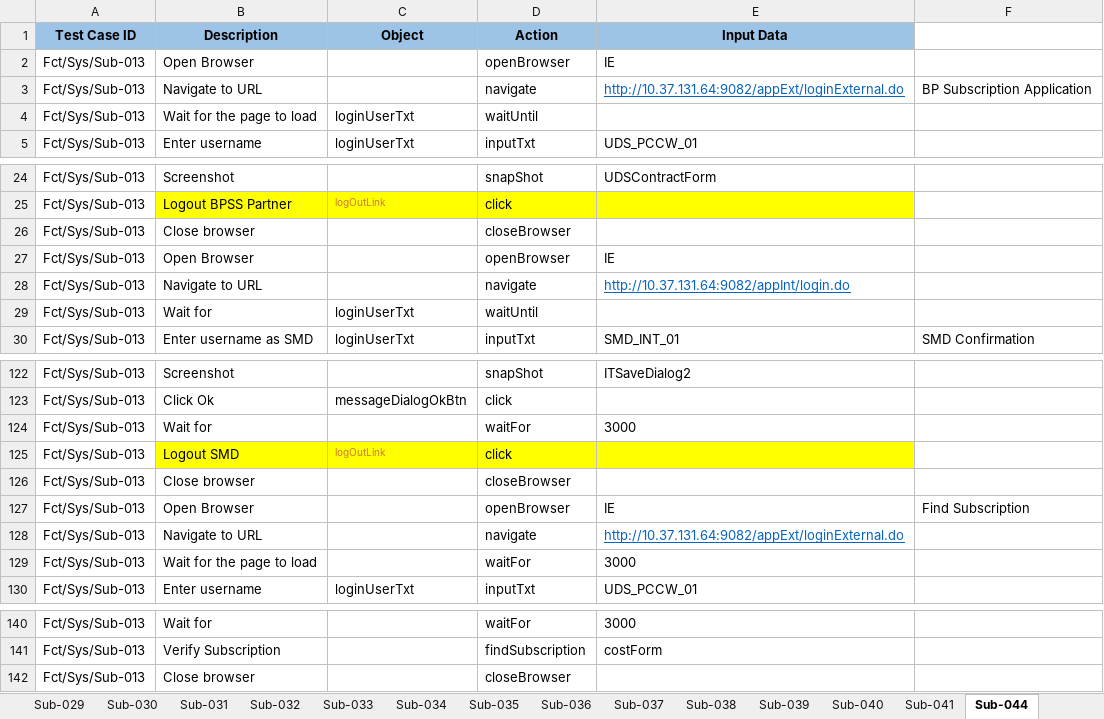
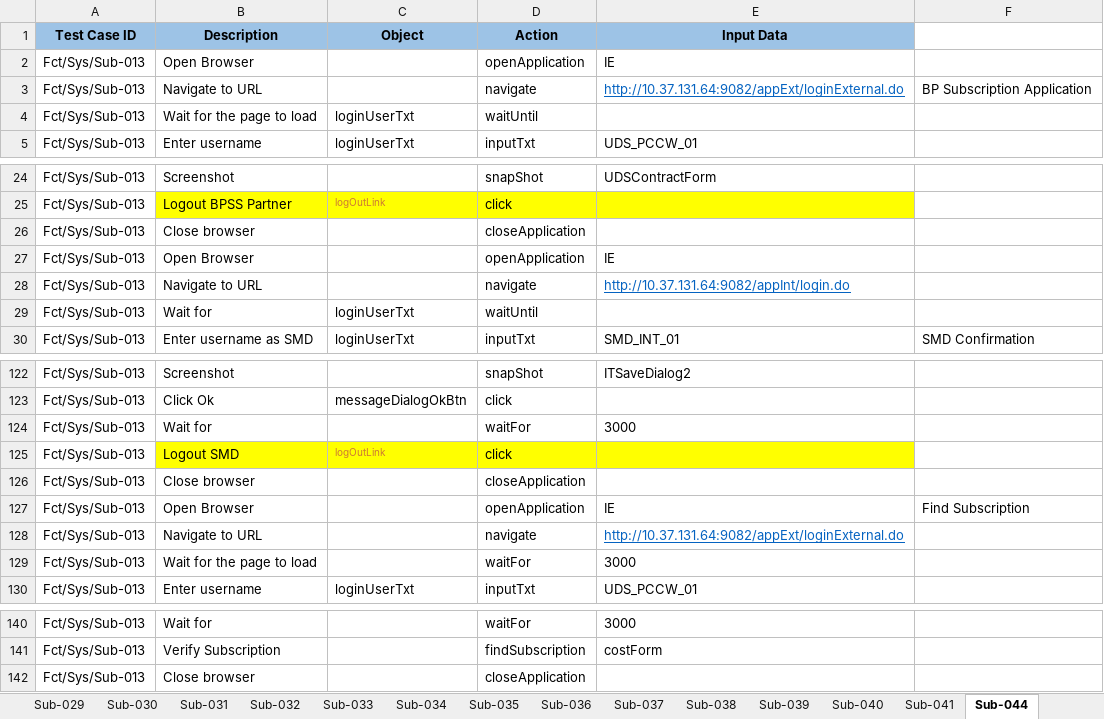
Before and after one commit to faustp/pronghorn, an Excel workbook: input/service/TS-Sub.xlsx, sheet Sub-044, drawn as a sheet; only a part is shown, gaps mark what is left out; values as stored, in another font and other column widths than the file's, no borders; the diff names each change by its address in the sheet, - before the commit and + after, or states it on an @@ line.

```diff
--- a/input/service/TS-Sub.xlsx (sheet Sub-044)
+++ b/input/service/TS-Sub.xlsx (sheet Sub-044)
-D2 (Action): openBrowser
+D2 (Action): openApplication
-D26 (Action): closeBrowser
+D26 (Action): closeApplication
-D27 (Action): openBrowser
+D27 (Action): openApplication
-D126 (Action): closeBrowser
+D126 (Action): closeApplication
-D127 (Action): openBrowser
+D127 (Action): openApplication
-D142 (Action): closeBrowser
+D142 (Action): closeApplication
```
Also changed, not shown: sheet Sub-013, sheet Sub-056, sheet Sub-038, sheet Sub-039, sheet Sub-040, sheet Sub-053, 45 more sheets, other sheet tabs, input/service/TC-Timesheet.xlsx, 11 other files.
